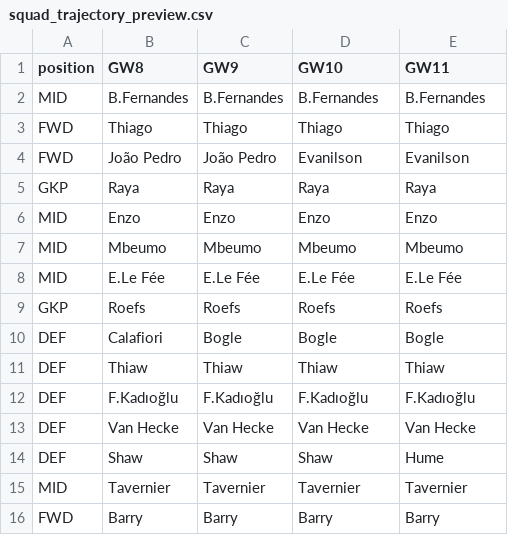
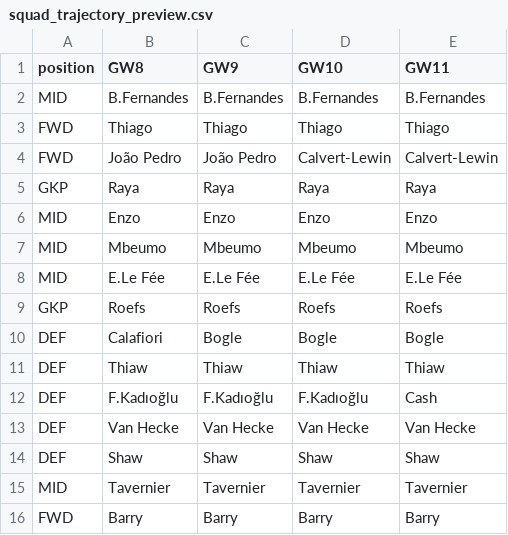
Before and after one commit to vinilop1114/gameweek-lab, a CSV file: data/processed/squad_trajectory_preview.csv, drawn as a sheet.

```diff
--- a/data/processed/squad_trajectory_preview.csv
+++ b/data/processed/squad_trajectory_preview.csv
@@ -3,3 +3,3 @@ MID,B.Fernandes,B.Fernandes,B.Fernandes,B.Fernandes
 FWD,Thiago,Thiago,Thiago,Thiago
-FWD,João Pedro,João Pedro,Evanilson,Evanilson
+FWD,João Pedro,João Pedro,Calvert-Lewin,Calvert-Lewin
 GKP,Raya,Raya,Raya,Raya
@@ -11,5 +11,5 @@ DEF,Calafiori,Bogle,Bogle,Bogle
 DEF,Thiaw,Thiaw,Thiaw,Thiaw
-DEF,F.Kadıoğlu,F.Kadıoğlu,F.Kadıoğlu,F.Kadıoğlu
+DEF,F.Kadıoğlu,F.Kadıoğlu,F.Kadıoğlu,Cash
 DEF,Van Hecke,Van Hecke,Van Hecke,Van Hecke
-DEF,Shaw,Shaw,Shaw,Hume
+DEF,Shaw,Shaw,Shaw,Shaw
 MID,Tavernier,Tavernier,Tavernier,Tavernier
```
Also changed, not shown: data/processed/players.csv, data/processed/players_scored.csv, 3 other files.
